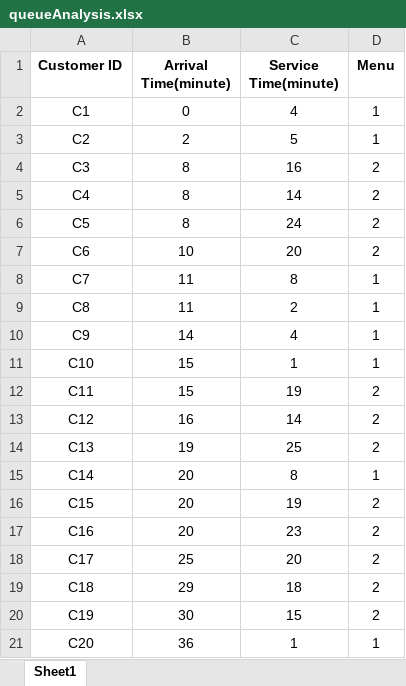
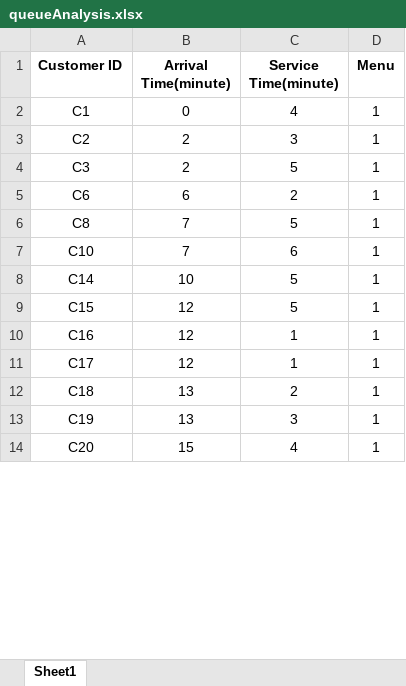
Before and after one commit to Faizan59khan/OR-Simulation-Project, an Excel workbook: Backend/File/queueAnalysis.xlsx, sheet Sheet1, drawn as a sheet; only a part is shown; values as stored, in another font and other column widths than the file's, no borders; removed rows and columns are numbered as before the commit, all else as after; the diff covers the shown part only; the diff names each change by its address in the sheet, - before the commit and + after, or states it on an @@ line.

```diff
--- a/Backend/File/queueAnalysis.xlsx (sheet Sheet1)
+++ b/Backend/File/queueAnalysis.xlsx (sheet Sheet1)
-C3 (Service Time(minute)): 5
+C3 (Service Time(minute)): 3
-B4 (Arrival Time(minute)): 8
+B4 (Arrival Time(minute)): 2
-C4 (Service Time(minute)): 16
+C4 (Service Time(minute)): 5
-D4 (Menu): 2
+D4 (Menu): 1
-row 5: C4 | 8 | 14 | 2
-row 6: C5 | 8 | 24 | 2
-B5 (Arrival Time(minute)): 10
+B5 (Arrival Time(minute)): 6
-C5 (Service Time(minute)): 20
+C5 (Service Time(minute)): 2
-D5 (Menu): 2
+D5 (Menu): 1
-row 8: C7 | 11 | 8 | 1
-B6 (Arrival Time(minute)): 11
+B6 (Arrival Time(minute)): 7
-C6 (Service Time(minute)): 2
+C6 (Service Time(minute)): 5
-row 10: C9 | 14 | 4 | 1
-B7 (Arrival Time(minute)): 15
+B7 (Arrival Time(minute)): 7
-C7 (Service Time(minute)): 1
+C7 (Service Time(minute)): 6
-row 12: C11 | 15 | 19 | 2
-row 13: C12 | 16 | 14 | 2
-row 14: C13 | 19 | 25 | 2
-B8 (Arrival Time(minute)): 20
+B8 (Arrival Time(minute)): 10
-C8 (Service Time(minute)): 8
+C8 (Service Time(minute)): 5
-B9:B10 (Arrival Time(minute)): 20
+B9:B10 (Arrival Time(minute)): 12
-C9 (Service Time(minute)): 19
+C9 (Service Time(minute)): 5
-D9:D13 (Menu): 2
+D9:D13 (Menu): 1
-C10 (Service Time(minute)): 23
+C10 (Service Time(minute)): 1
-B11 (Arrival Time(minute)): 25
+B11 (Arrival Time(minute)): 12
-C11 (Service Time(minute)): 20
+C11 (Service Time(minute)): 1
-B12 (Arrival Time(minute)): 29
+B12 (Arrival Time(minute)): 13
-C12 (Service Time(minute)): 18
+C12 (Service Time(minute)): 2
-B13 (Arrival Time(minute)): 30
+B13 (Arrival Time(minute)): 13
-C13 (Service Time(minute)): 15
+C13 (Service Time(minute)): 3
-B14 (Arrival Time(minute)): 36
+B14 (Arrival Time(minute)): 15
-C14 (Service Time(minute)): 1
+C14 (Service Time(minute)): 4
```
Also changed, not shown: 160 removed rows and 53 edited cells elsewhere in this sheet, 19 other files.
